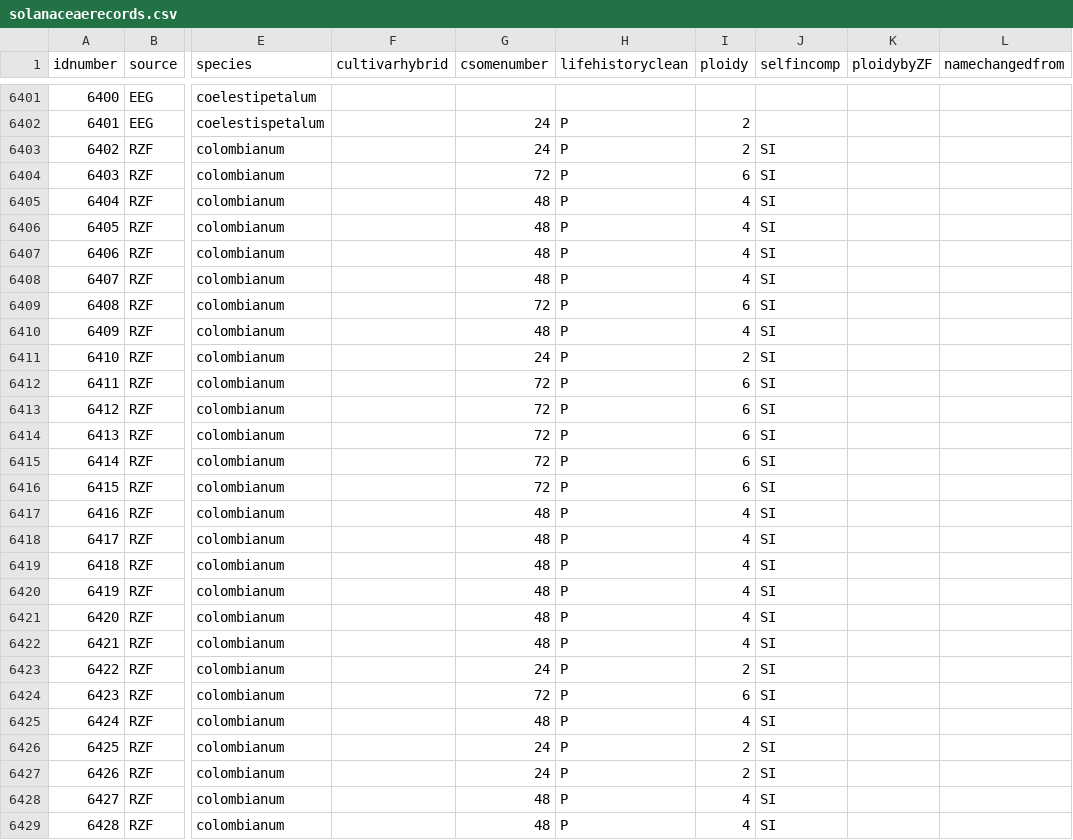
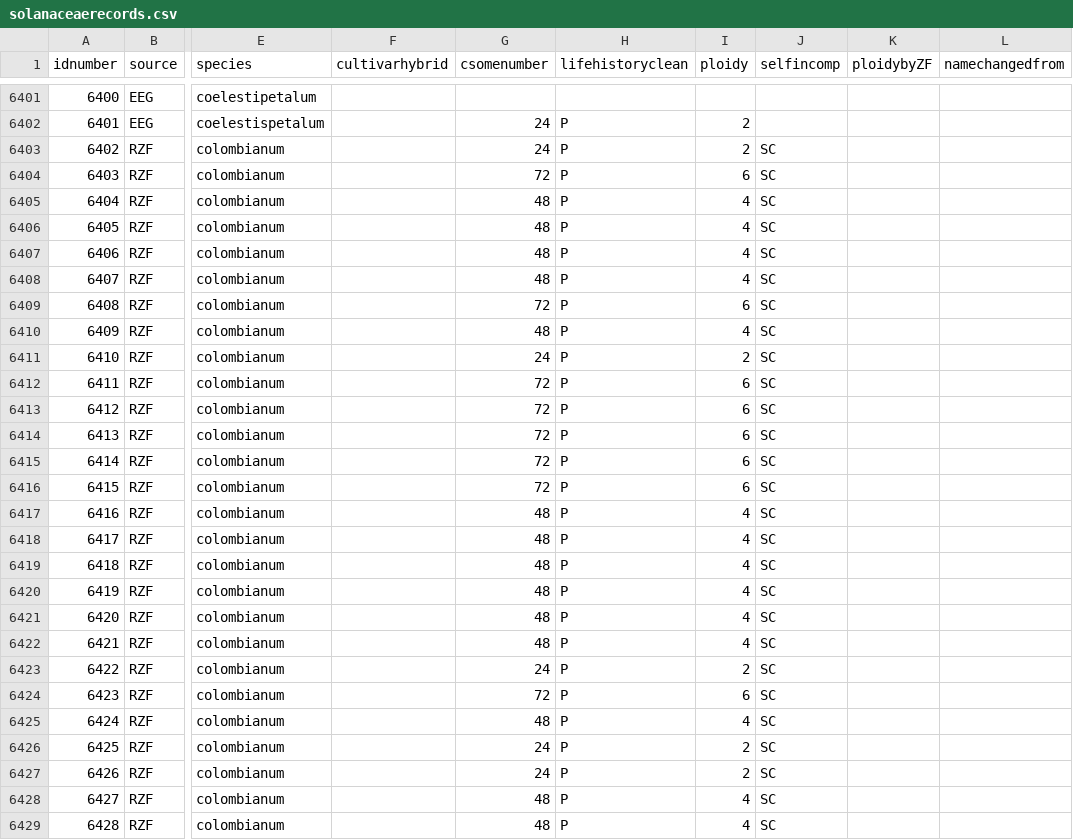
Before and after one commit to roszenil/solploidy, a CSV file: basicdata/solanaceaerecords.csv, drawn as a sheet; only a part is shown, gaps mark what is left out; the diff covers the shown part only; the diff names each change by its address in the sheet, - before the commit and + after, or states it on an @@ line.

```diff
--- a/basicdata/solanaceaerecords.csv
+++ b/basicdata/solanaceaerecords.csv
-J6403:J6429 (selfincomp): SI
+J6403:J6429 (selfincomp): SC
```
Also changed, not shown: 18 edited cells elsewhere in this file, 21 other files.
